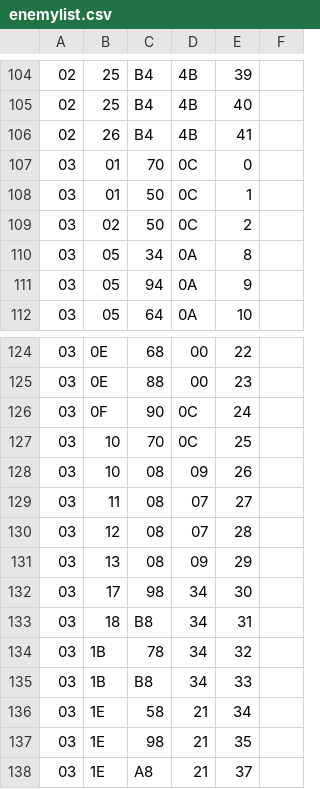
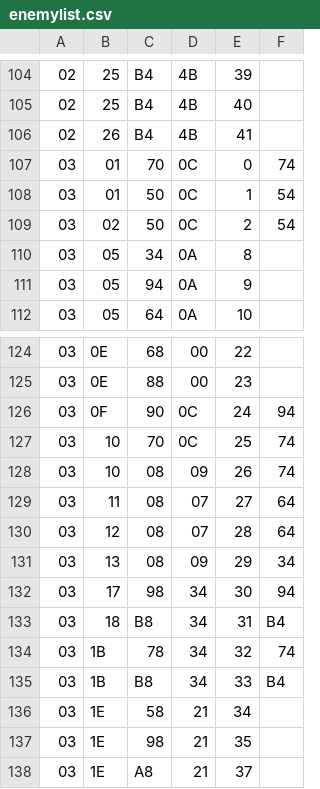
Before and after one commit to duckfist/MM2Random, a CSV file: MM2Randomizer/enemylist.csv, drawn as a sheet; only a part is shown, gaps mark what is left out.

Commit message:
Adjusted enemy Y positions for a few stages. Fixed wrong portraits being blacked out for random stages only (not random weapons yet). Randomized colors of Stage Select screen. Changed Robot Master portrait gfx. #10, #4, close #28, close #29

```diff
--- a/MM2Randomizer/enemylist.csv
+++ b/MM2Randomizer/enemylist.csv
@@ -106,5 +106,5 @@
 02,26,B4,4B,41
-03,01,70,0C,0
-03,01,50,0C,1
-03,02,50,0C,2
+03,01,70,0C,0,74
+03,01,50,0C,1,54
+03,02,50,0C,2,54
 03,05,34,0A,8
@@ -125,12 +125,12 @@
 03,0E,88,00,23
-03,0F,90,0C,24
-03,10,70,0C,25
-03,10,08,09,26
-03,11,08,07,27
-03,12,08,07,28
-03,13,08,09,29
-03,17,98,34,30
-03,18,B8,34,31
-03,1B,78,34,32
-03,1B,B8,34,33
+03,0F,90,0C,24,94
+03,10,70,0C,25,74
+03,10,08,09,26,74
+03,11,08,07,27,64
+03,12,08,07,28,64
+03,13,08,09,29,34
+03,17,98,34,30,94
+03,18,B8,34,31,B4
+03,1B,78,34,32,74
+03,1B,B8,34,33,B4
 03,1E,58,21,34
```
Also changed, not shown: 5 other files.
